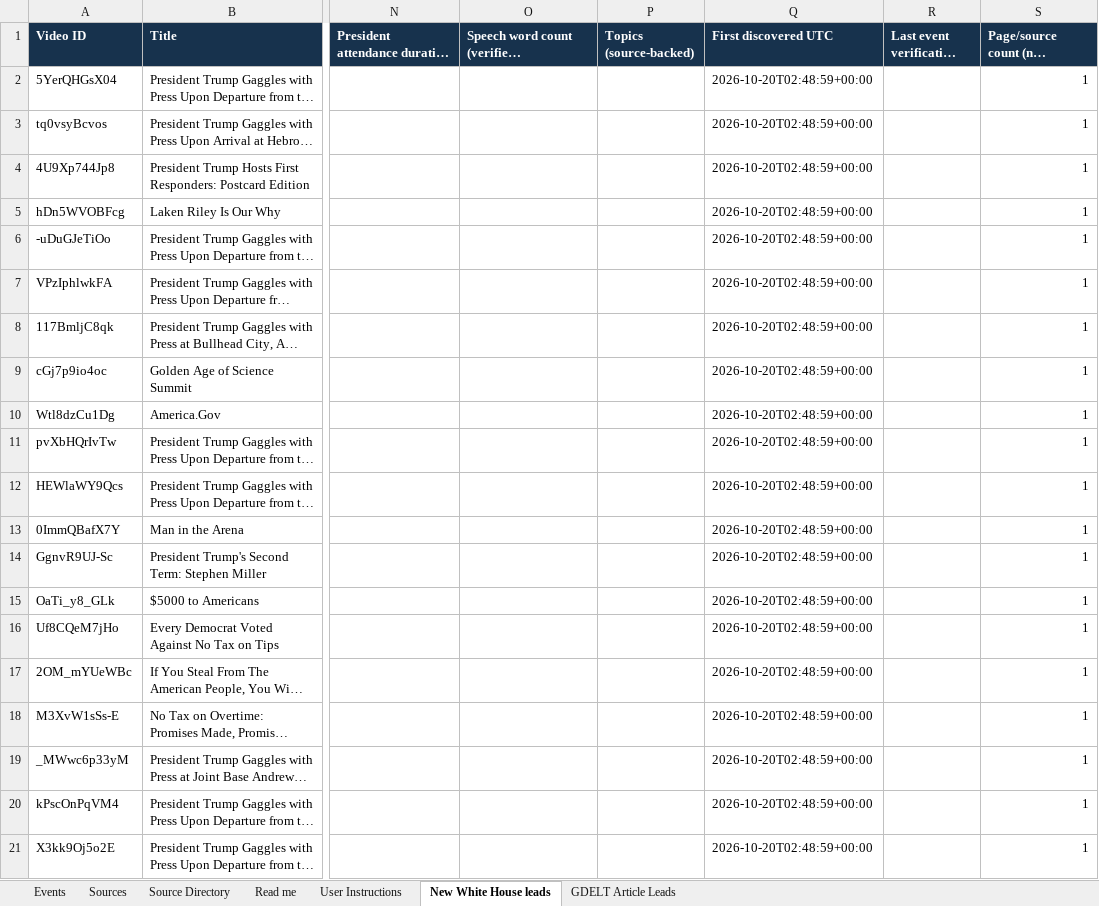
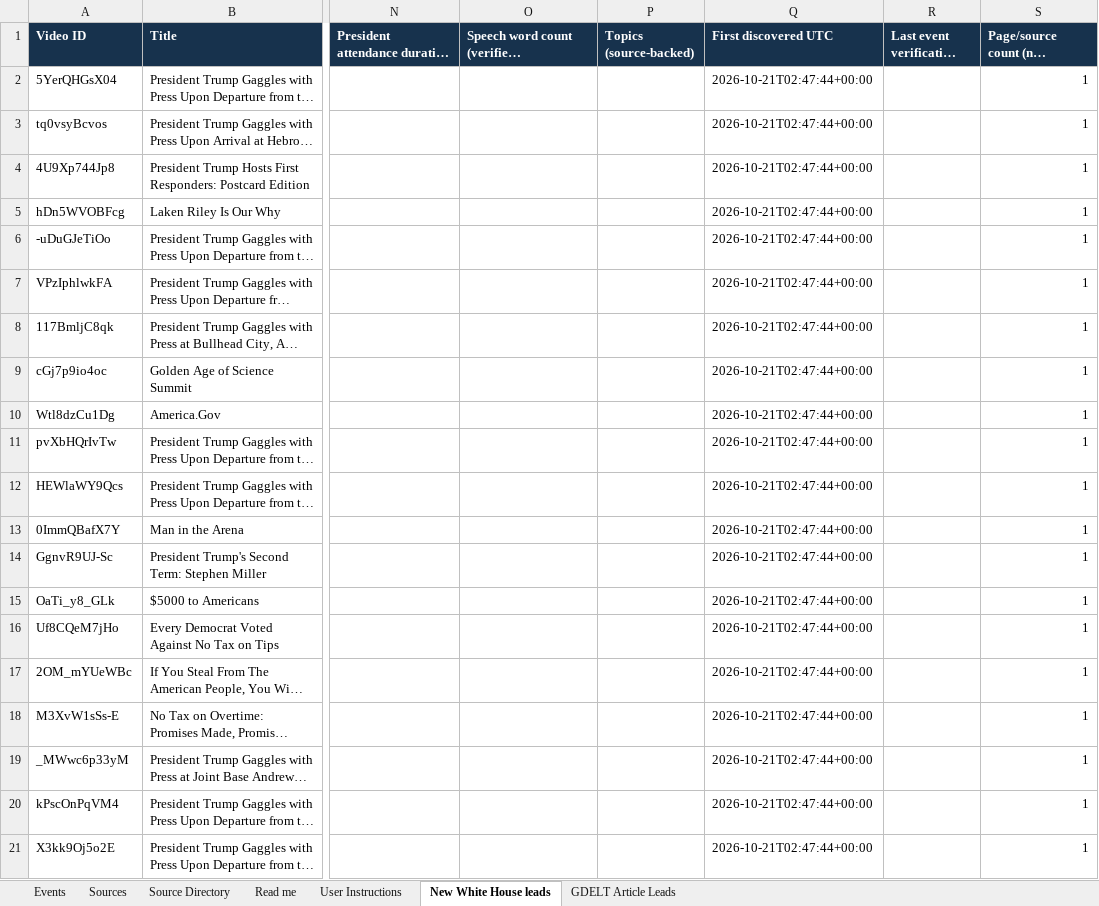
Before and after one commit to gdelt0003/gdelt0003, an Excel workbook: outputs/event-source-review.xlsx, sheet New White House leads, drawn as a sheet; only a part is shown, gaps mark what is left out; long unchanged cells end in …; values as stored, in another font and other column widths than the file's, no borders; the diff names each change by its address in the sheet, - before the commit and + after, or states it on an @@ line.

```diff
--- a/outputs/event-source-review.xlsx (sheet New White House leads)
+++ b/outputs/event-source-review.xlsx (sheet New White House leads)
-Q2:Q21 (First discovered UTC): 2026-10-20T02:48:59+00:00
+Q2:Q21 (First discovered UTC): 2026-10-21T02:47:44+00:00
```
Also changed, not shown: sheet Source Directory, 2 other files.
